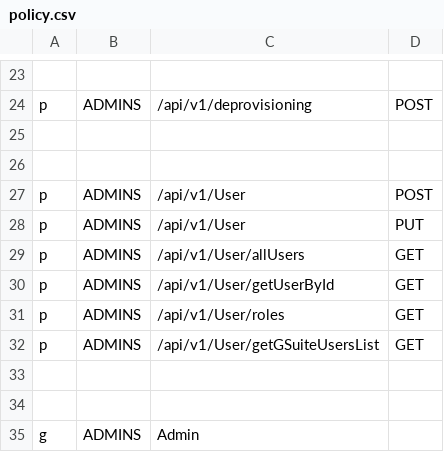
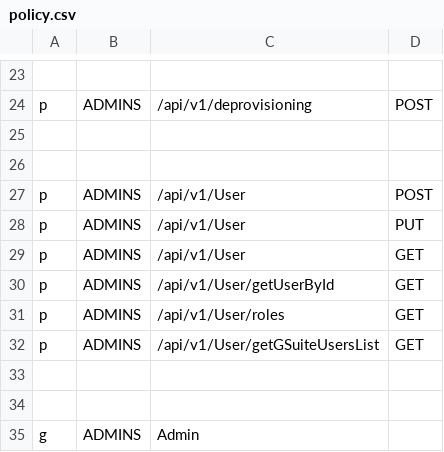
Before and after one commit to trishant-lab/complex-pr-batch-v1, a CSV file: app/core/pycasbin/policy.csv, drawn as a sheet; only a part is shown, gaps mark what is left out.

Commit message:
updated get user api

```diff
--- a/app/core/pycasbin/policy.csv
+++ b/app/core/pycasbin/policy.csv
@@ -28,3 +28,3 @@ p, ADMINS, /api/v1/User, POST
 p, ADMINS, /api/v1/User, PUT
-p, ADMINS, /api/v1/User/allUsers, GET
+p, ADMINS, /api/v1/User, GET
 p, ADMINS, /api/v1/User/getUserById, GET
```
Also changed, not shown: 3 other files.
